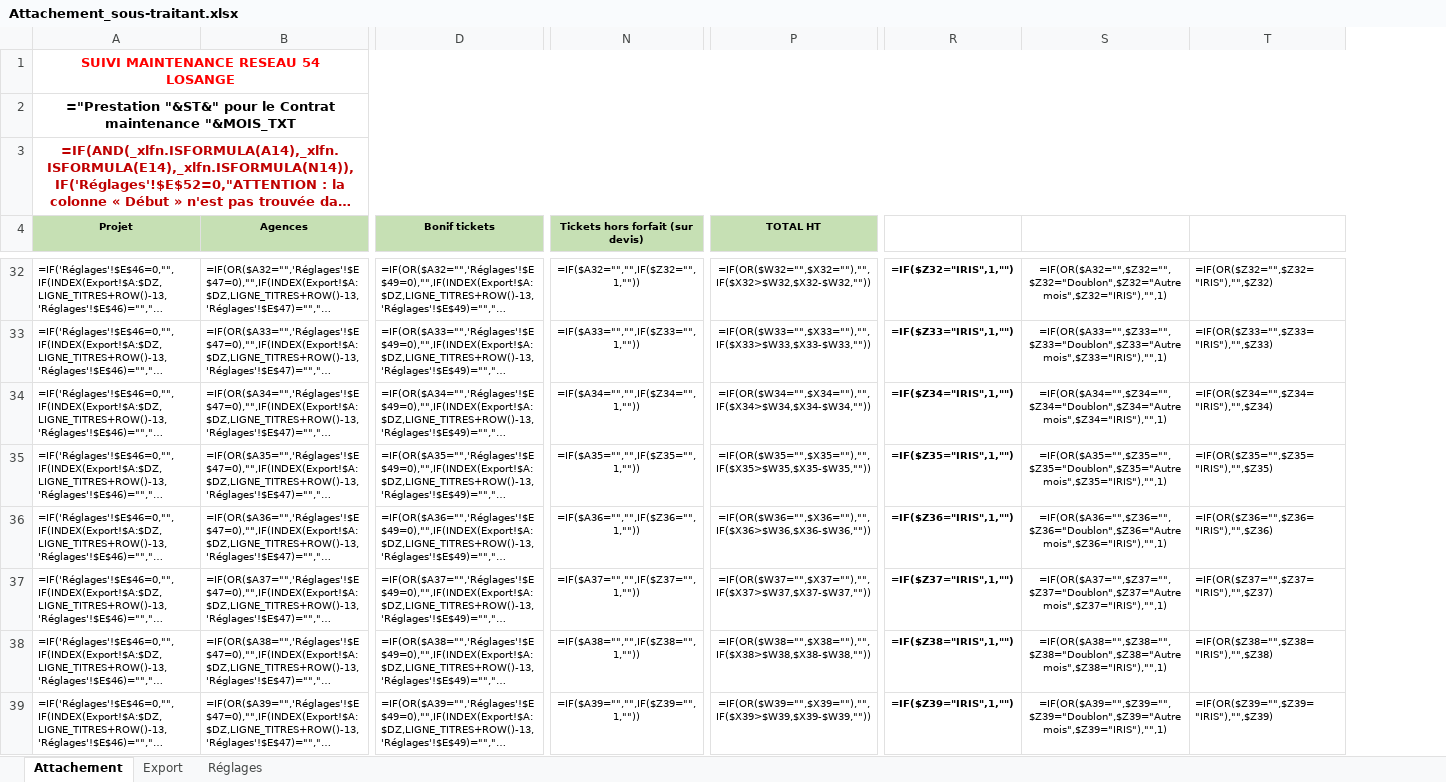
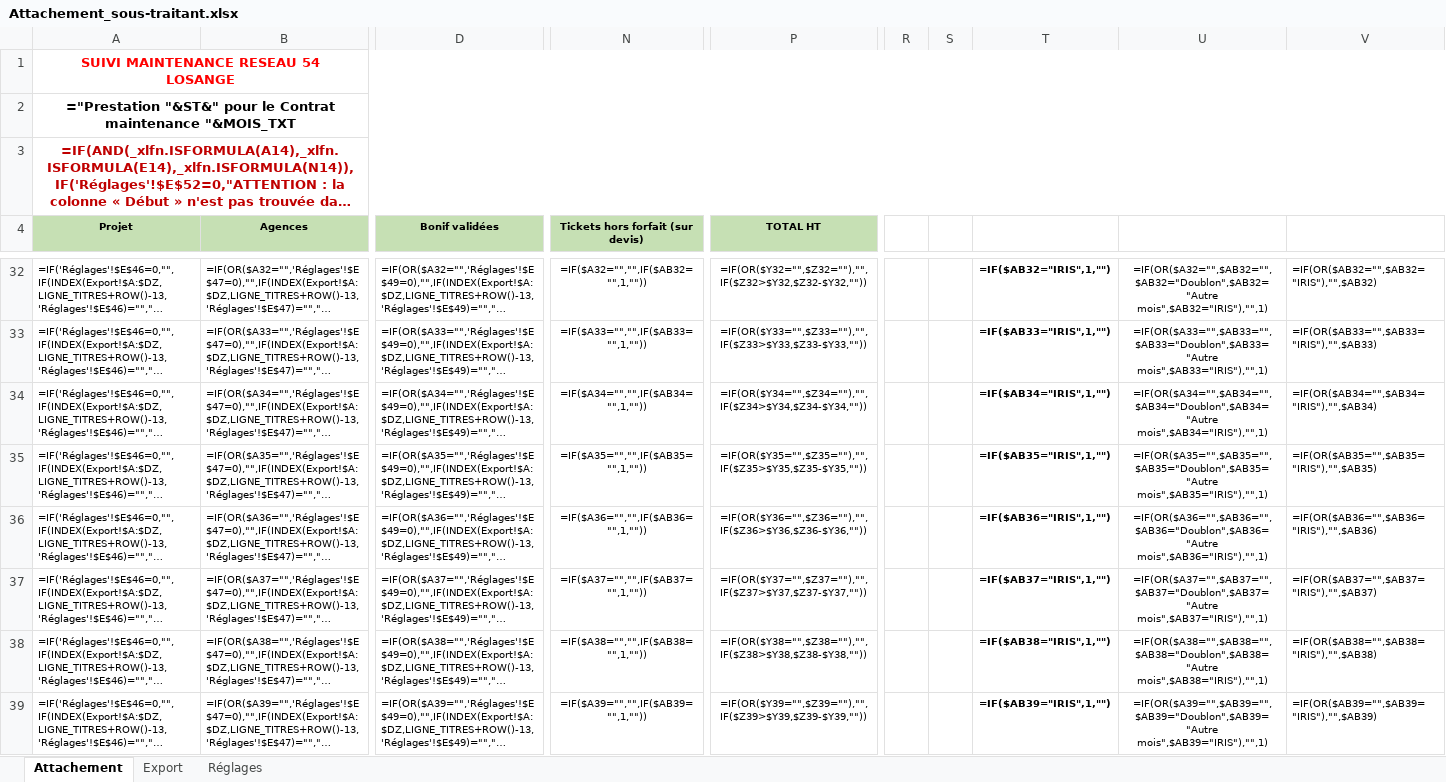
Before and after one commit to cocochanel54/coco, an Excel workbook: attachement-sous-traitant/Attachement_sous-traitant.xlsx, sheet Attachement, drawn as a sheet; only a part is shown, gaps mark what is left out; long unchanged cells end in …; values as stored, in another font and other column widths than the file's, no borders; formulas without a stored value are shown as written; conditional formats not drawn; removed rows and columns are numbered as before the commit, all else as after; the diff covers the shown part only; the diff names each change by its address in the sheet, - before the commit and + after, or states it on an @@ line.

```diff
--- a/attachement-sous-traitant/Attachement_sous-traitant.xlsx (sheet Attachement)
+++ b/attachement-sous-traitant/Attachement_sous-traitant.xlsx (sheet Attachement)
-column R, rows 32-39: =IF($Z32="IRIS",1,"") | =IF($Z33="IRIS",1,"") | =IF($Z34="IRIS",1,"") | =IF($Z35="IRIS",1,"") | =IF($Z36="IRIS",1,"") | =IF($Z37="IRIS",1,"") | =IF($Z38="IRIS",1,"") | =IF($Z39="IRIS",1,"")
-column S, rows 32-39: =IF(OR($A32="",$Z32="",$Z32="Doublon",$Z32="Autre mois",$Z32="IRIS"),"",1) | =IF(OR($A33="",$Z33="",$Z33="Doublon",$Z33="Autre mois",$Z33="IRIS"),"",1) | =IF(OR($A34="",$Z34="",$Z34="Doublon",$Z34="Autre mois",$Z34="IRIS"),"",1) | =IF(OR($A35="",$Z35="",$Z35="Doublon",$Z35="Autre mois",$Z35="IRIS"),"",1) | =IF(OR($A36="",$Z36="",$Z36="Doublon",$Z36="Autre mois",$Z36="IRIS"),"",1) | =IF(OR($A37="",$Z37="",$Z37="Doublon",$Z37="Autre mois",$Z37="IRIS"),"",1) | =IF(OR($A38="",$Z38="",$Z38="Doublon",$Z38="Autre mois",$Z38="IRIS"),"",1) | =IF(OR($A39="",$Z39="",$Z39="Doublon",$Z39="Autre mois",$Z39="IRIS"),"",1)
-column T, rows 32-39: =IF(OR($Z32="",$Z32="IRIS"),"",$Z32) | =IF(OR($Z33="",$Z33="IRIS"),"",$Z33) | =IF(OR($Z34="",$Z34="IRIS"),"",$Z34) | =IF(OR($Z35="",$Z35="IRIS"),"",$Z35) | =IF(OR($Z36="",$Z36="IRIS"),"",$Z36) | =IF(OR($Z37="",$Z37="IRIS"),"",$Z37) | =IF(OR($Z38="",$Z38="IRIS"),"",$Z38) | =IF(OR($Z39="",$Z39="IRIS"),"",$Z39)
+column R, empty
+column S, empty
+column T, rows 32-39: =IF($AB32="IRIS",1,"") | =IF($AB33="IRIS",1,"") | =IF($AB34="IRIS",1,"") | =IF($AB35="IRIS",1,"") | =IF($AB36="IRIS",1,"") | =IF($AB37="IRIS",1,"") | =IF($AB38="IRIS",1,"") | =IF($AB39="IRIS",1,"")
+column U, rows 32-39: =IF(OR($A32="",$AB32="",$AB32="Doublon",$AB32="Autre mois",$AB32="IRIS"),"",1) | =IF(OR($A33="",$AB33="",$AB33="Doublon",$AB33="Autre mois",$AB33="IRIS"),"",1) | =IF(OR($A34="",$AB34="",$AB34="Doublon",$AB34="Autre mois",$AB34="IRIS"),"",1) | =IF(OR($A35="",$AB35="",$AB35="Doublon",$AB35="Autre mois",$AB35="IRIS"),"",1) | =IF(OR($A36="",$AB36="",$AB36="Doublon",$AB36="Autre mois",$AB36="IRIS"),"",1) | =IF(OR($A37="",$AB37="",$AB37="Doublon",$AB37="Autre mois",$AB37="IRIS"),"",1) | =IF(OR($A38="",$AB38="",$AB38="Doublon",$AB38="Autre mois",$AB38="IRIS"),"",1) | =IF(OR($A39="",$AB39="",$AB39="Doublon",$AB39="Autre mois",$AB39="IRIS"),"",1)
+column V, rows 32-39: =IF(OR($AB32="",$AB32="IRIS"),"",$AB32) | =IF(OR($AB33="",$AB33="IRIS"),"",$AB33) | =IF(OR($AB34="",$AB34="IRIS"),"",$AB34) | =IF(OR($AB35="",$AB35="IRIS"),"",$AB35) | =IF(OR($AB36="",$AB36="IRIS"),"",$AB36) | =IF(OR($AB37="",$AB37="IRIS"),"",$AB37) | =IF(OR($AB38="",$AB38="IRIS"),"",$AB38) | =IF(OR($AB39="",$AB39="IRIS"),"",$AB39)
-D4: Bonif tickets
+D4: Bonif validées
-N32 (Tickets hors forfait (sur devis)): =IF($A32="","",IF($Z32="",1,""))
+N32 (Tickets hors forfait (sur devis)): =IF($A32="","",IF($AB32="",1,""))
-P32 (TOTAL HT): =IF(OR($W32="",$X32=""),"",IF($X32>$W32,$X32-$W32,""))
+P32 (TOTAL HT): =IF(OR($Y32="",$Z32=""),"",IF($Z32>$Y32,$Z32-$Y32,""))
-N33 (Tickets hors forfait (sur devis)): =IF($A33="","",IF($Z33="",1,""))
+N33 (Tickets hors forfait (sur devis)): =IF($A33="","",IF($AB33="",1,""))
-P33 (TOTAL HT): =IF(OR($W33="",$X33=""),"",IF($X33>$W33,$X33-$W33,""))
+P33 (TOTAL HT): =IF(OR($Y33="",$Z33=""),"",IF($Z33>$Y33,$Z33-$Y33,""))
-N34 (Tickets hors forfait (sur devis)): =IF($A34="","",IF($Z34="",1,""))
+N34 (Tickets hors forfait (sur devis)): =IF($A34="","",IF($AB34="",1,""))
-P34 (TOTAL HT): =IF(OR($W34="",$X34=""),"",IF($X34>$W34,$X34-$W34,""))
+P34 (TOTAL HT): =IF(OR($Y34="",$Z34=""),"",IF($Z34>$Y34,$Z34-$Y34,""))
-N35 (Tickets hors forfait (sur devis)): =IF($A35="","",IF($Z35="",1,""))
+N35 (Tickets hors forfait (sur devis)): =IF($A35="","",IF($AB35="",1,""))
-P35 (TOTAL HT): =IF(OR($W35="",$X35=""),"",IF($X35>$W35,$X35-$W35,""))
+P35 (TOTAL HT): =IF(OR($Y35="",$Z35=""),"",IF($Z35>$Y35,$Z35-$Y35,""))
-N36 (Tickets hors forfait (sur devis)): =IF($A36="","",IF($Z36="",1,""))
+N36 (Tickets hors forfait (sur devis)): =IF($A36="","",IF($AB36="",1,""))
-P36 (TOTAL HT): =IF(OR($W36="",$X36=""),"",IF($X36>$W36,$X36-$W36,""))
+P36 (TOTAL HT): =IF(OR($Y36="",$Z36=""),"",IF($Z36>$Y36,$Z36-$Y36,""))
-N37 (Tickets hors forfait (sur devis)): =IF($A37="","",IF($Z37="",1,""))
+N37 (Tickets hors forfait (sur devis)): =IF($A37="","",IF($AB37="",1,""))
-P37 (TOTAL HT): =IF(OR($W37="",$X37=""),"",IF($X37>$W37,$X37-$W37,""))
+P37 (TOTAL HT): =IF(OR($Y37="",$Z37=""),"",IF($Z37>$Y37,$Z37-$Y37,""))
-N38 (Tickets hors forfait (sur devis)): =IF($A38="","",IF($Z38="",1,""))
+N38 (Tickets hors forfait (sur devis)): =IF($A38="","",IF($AB38="",1,""))
-P38 (TOTAL HT): =IF(OR($W38="",$X38=""),"",IF($X38>$W38,$X38-$W38,""))
+P38 (TOTAL HT): =IF(OR($Y38="",$Z38=""),"",IF($Z38>$Y38,$Z38-$Y38,""))
-N39 (Tickets hors forfait (sur devis)): =IF($A39="","",IF($Z39="",1,""))
+N39 (Tickets hors forfait (sur devis)): =IF($A39="","",IF($AB39="",1,""))
-P39 (TOTAL HT): =IF(OR($W39="",$X39=""),"",IF($X39>$W39,$X39-$W39,""))
+P39 (TOTAL HT): =IF(OR($Y39="",$Z39=""),"",IF($Z39>$Y39,$Z39-$Y39,""))
```
Also changed, not shown: 604 edited cells elsewhere in this sheet, sheet Réglages, hidden cells, 2 other files.
